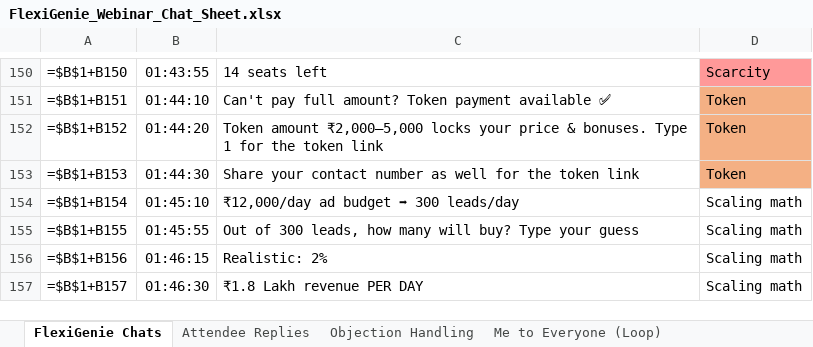
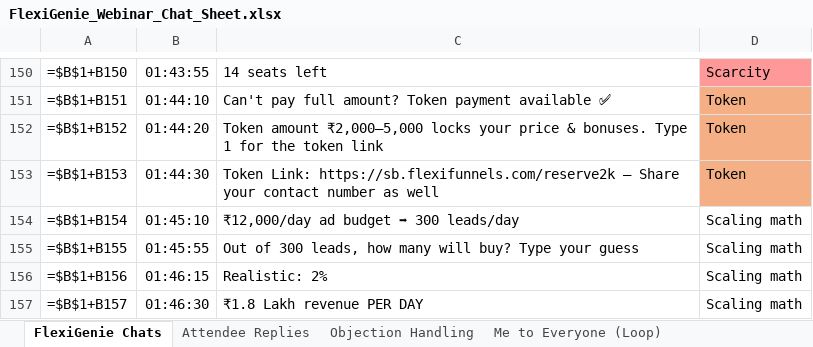
Before and after one commit to shubhamt-design/FLEXIFUNNELS, an Excel workbook: FlexiGenie_Webinar_Chat_Sheet.xlsx, sheet FlexiGenie Chats, drawn as a sheet; only a part is shown, gaps mark what is left out; values as stored, in another font and other column widths than the file's, no borders; formulas without a stored value are shown as written; the diff names each change by its address in the sheet, - before the commit and + after, or states it on an @@ line.

```diff
--- a/FlexiGenie_Webinar_Chat_Sheet.xlsx (sheet FlexiGenie Chats)
+++ b/FlexiGenie_Webinar_Chat_Sheet.xlsx (sheet FlexiGenie Chats)
-C153: Share your contact number as well for the token link
+C153: Token Link: https://sb.flexifunnels.com/reserve2k – Share your contact number as well
```
Also changed, not shown: sheet Attendee Replies.
